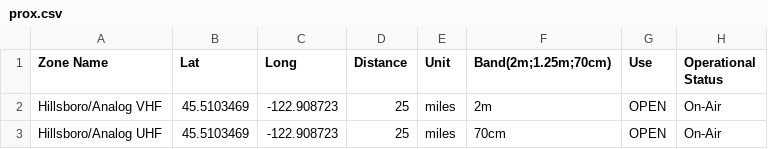
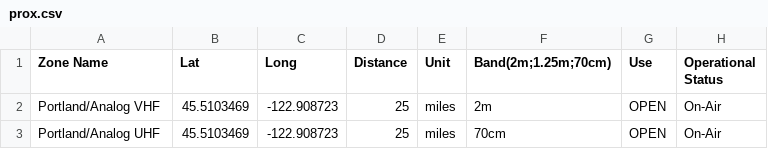
Before and after one commit to hillsboro/example-codeplug, a CSV file: input/default/prox.csv, drawn as a sheet.

```diff
--- a/input/default/prox.csv
+++ b/input/default/prox.csv
@@ -1,3 +1,3 @@
 Zone Name,Lat,Long,Distance,Unit,Band(2m;1.25m;70cm),Use,Operational Status
-Hillsboro/Analog VHF,45.5103469,-122.908723,25,miles,2m,OPEN,On-Air
-Hillsboro/Analog UHF,45.5103469,-122.908723,25,miles,70cm,OPEN,On-Air
+Portland/Analog VHF,45.5103469,-122.908723,25,miles,2m,OPEN,On-Air
+Portland/Analog UHF,45.5103469,-122.908723,25,miles,70cm,OPEN,On-Air
```
Also changed, not shown: input/default/k7abd/Digital-Repeaters__Hotspot.csv, input/default/k7abd/Digital-Repeaters__Misc.csv, 5 other files.
